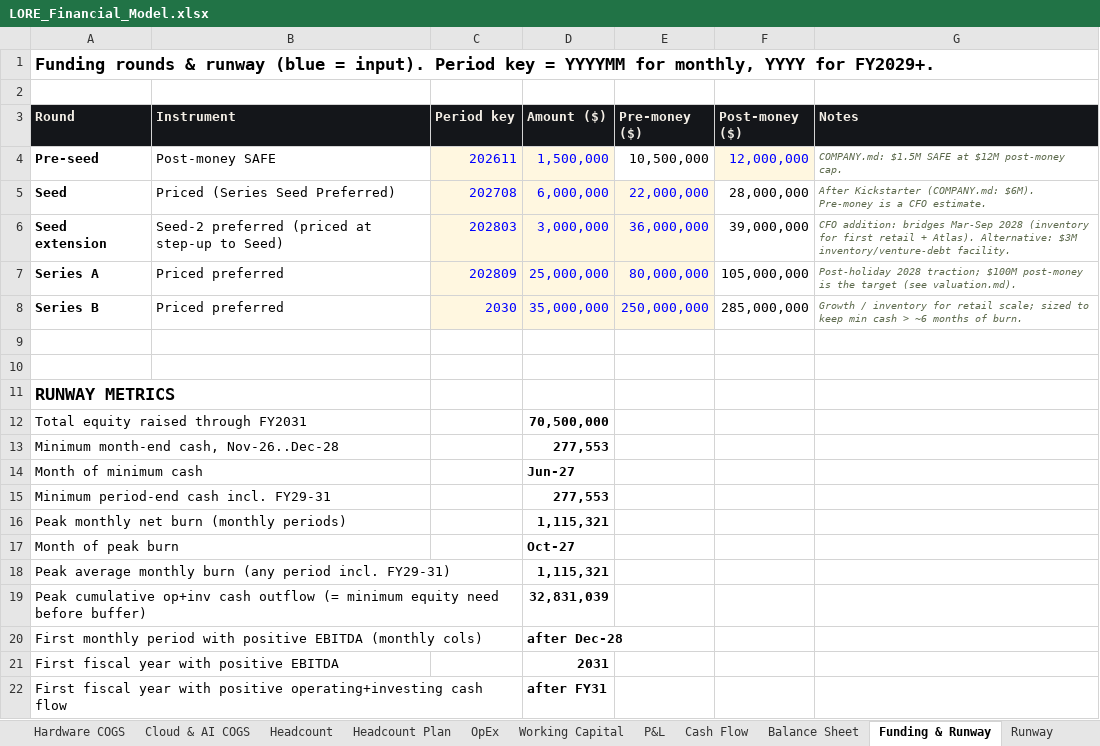
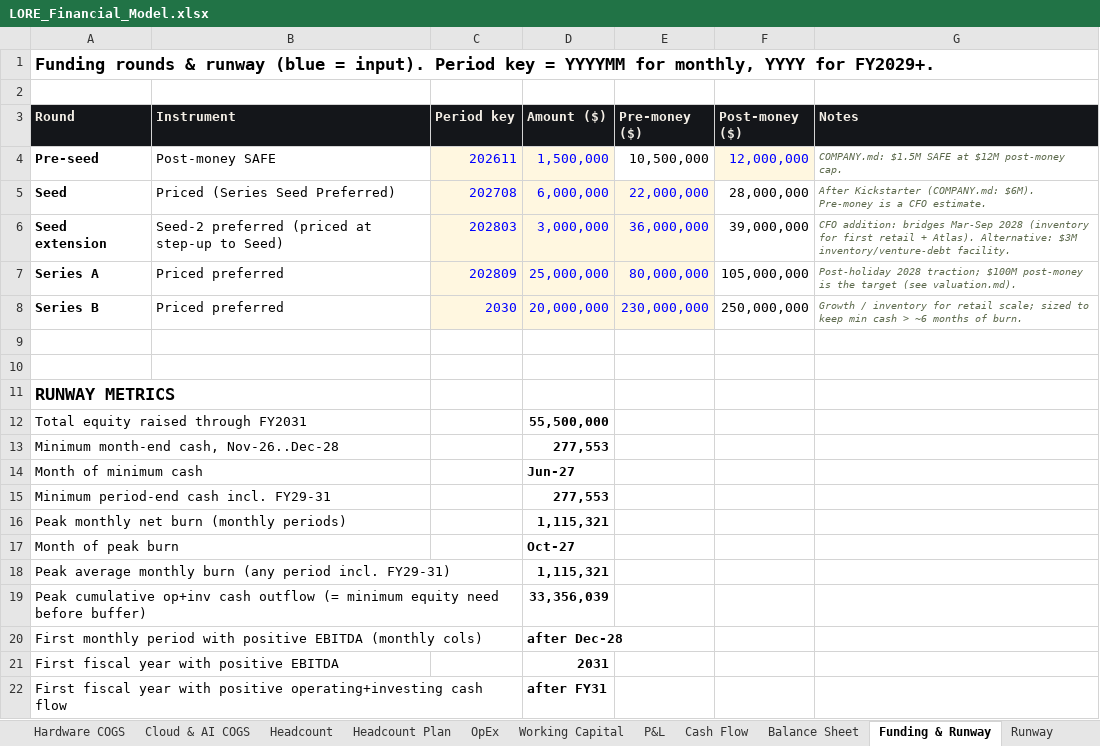
Before and after one commit to nimb-ou/hello-world, an Excel workbook: finance/LORE_Financial_Model.xlsx, sheet Funding & Runway, drawn as a sheet; values as stored, in another font and other column widths than the file's, no borders; the diff names each change by its address in the sheet, - before the commit and + after, or states it on an @@ line.

```diff
--- a/finance/LORE_Financial_Model.xlsx (sheet Funding & Runway)
+++ b/finance/LORE_Financial_Model.xlsx (sheet Funding & Runway)
-D8 (Amount ($)): 35,000,000
+D8 (Amount ($)): 20,000,000
-E8 (Pre-money ($)): 250,000,000
+E8 (Pre-money ($)): 230,000,000
-F8 (Post-money ($)): 285,000,000
+F8 (Post-money ($)): 250,000,000
-D12 (Amount ($)): 70,500,000
+D12 (Amount ($)): 55,500,000
-D19 (Amount ($)): 32,831,039
+D19 (Amount ($)): 33,356,039
```
Also changed, not shown: sheet Cash Flow, sheet Balance Sheet, sheet Cap Table, sheet Scenarios, sheet P&L, sheet Runway, 1 more sheet, charts or pictures, 45 other files.
